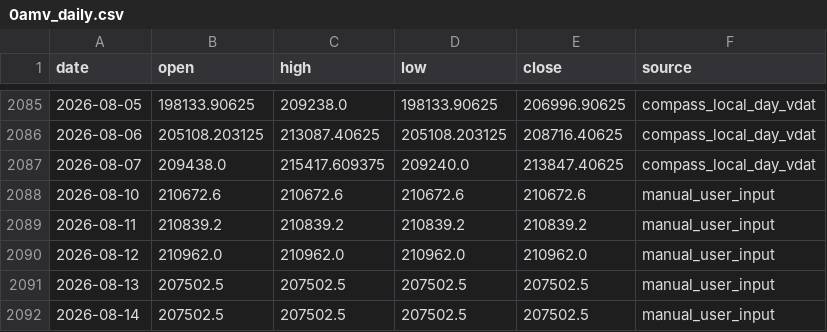
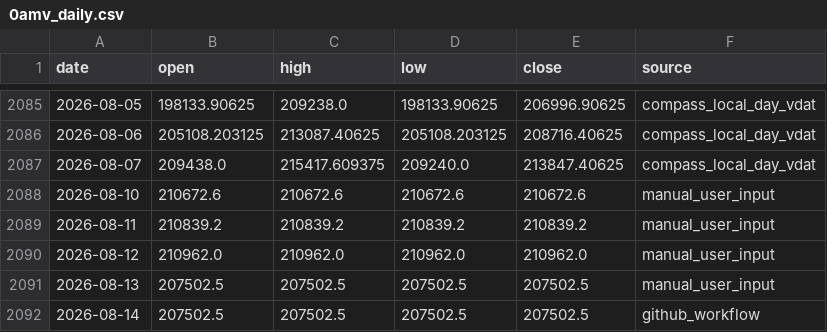
Before and after one commit to CindyNNN/amv-research-clock, a CSV file: data/amv/0amv_daily.csv, drawn as a sheet; only a part is shown, gaps mark what is left out.

```diff
--- a/data/amv/0amv_daily.csv
+++ b/data/amv/0amv_daily.csv
@@ -2091,2 +2091,2 @@
 2026-08-13,207502.5,207502.5,207502.5,207502.5,manual_user_input
-2026-08-14,207502.5,207502.5,207502.5,207502.5,manual_user_input
+2026-08-14,207502.5,207502.5,207502.5,207502.5,github_workflow
```
Also changed, not shown: 6 other files.
